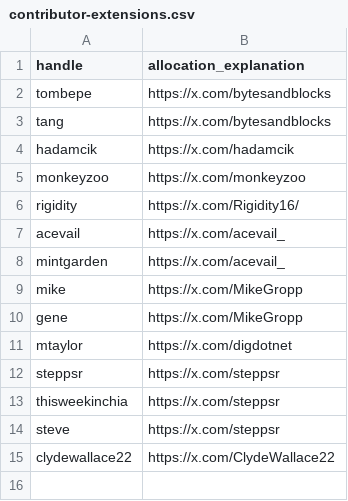
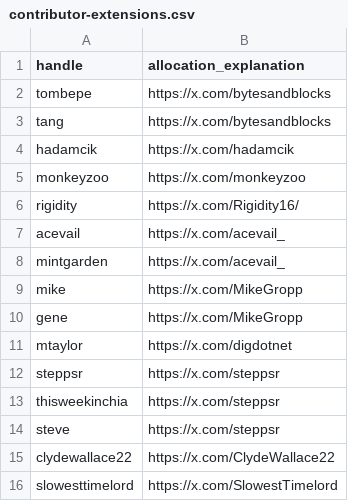
Before and after one commit to Yakuhito/nfts, a CSV file: contributor-extensions.csv, drawn as a sheet; the diff names each change by its address in the sheet, - before the commit and + after, or states it on an @@ line.

```diff
--- a/contributor-extensions.csv
+++ b/contributor-extensions.csv
+row 16: slowesttimelord | https://x.com/SlowestTimelord
```
Also changed, not shown: premine.csv.
